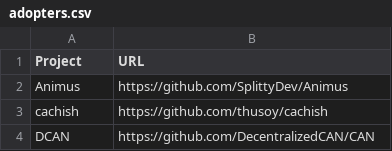
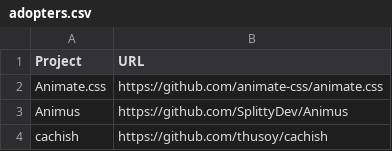
Before and after one commit to EthicalSource/hippocratic-license-3, a CSV file: static/adopters.csv, drawn as a sheet; only a part is shown; the shorter side is filled out with more unchanged rows; the diff names each change by its address in the sheet, - before the commit and + after, or states it on an @@ line.

Commit message:
Adds Animate.css to adopters list

```diff
--- a/static/adopters.csv
+++ b/static/adopters.csv
+row 2: Animate.css | https://github.com/animate-css/animate.css
```
Also changed, not shown: 1 other file.
